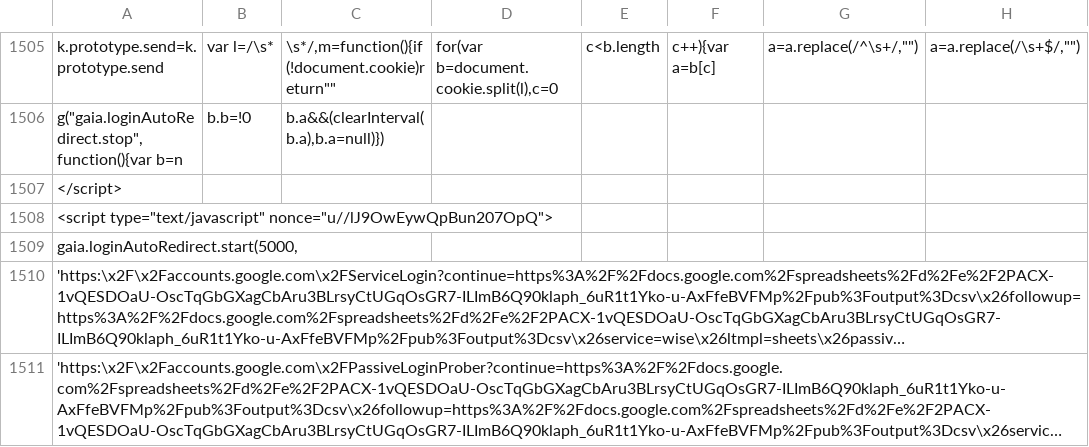
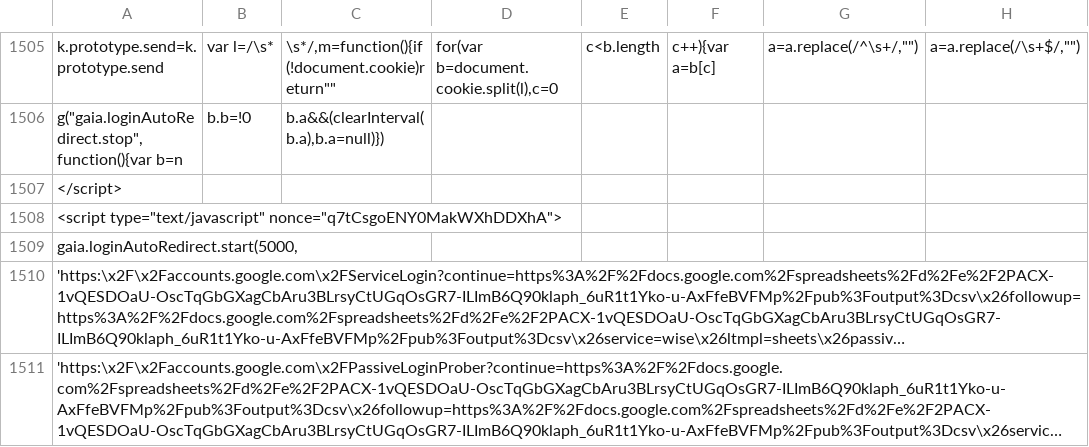
Before and after one commit to duallain/beanally, a CSV file: beanally.csv, drawn as a sheet; only a part is shown, gaps mark what is left out; long unchanged cells end in …; the diff covers the shown part only; the diff names each change by its address in the sheet, - before the commit and + after, or states it on an @@ line.

```diff
--- a/beanally.csv
+++ b/beanally.csv
-A1508: <script type="text/javascript" nonce="u//lJ9OwEywQpBun207OpQ">
+A1508: <script type="text/javascript" nonce="q7tCsgoENY0MakWXhDDXhA">
```
Also changed, not shown: 13 edited cells elsewhere in this file.
